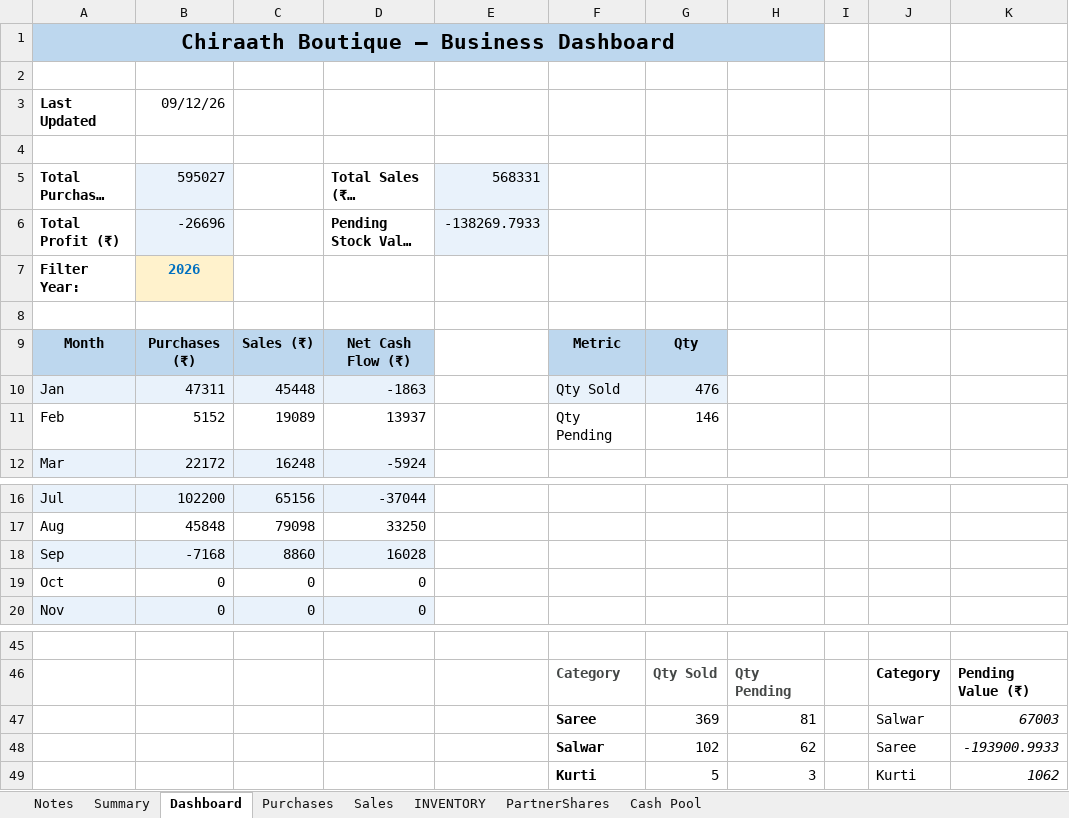
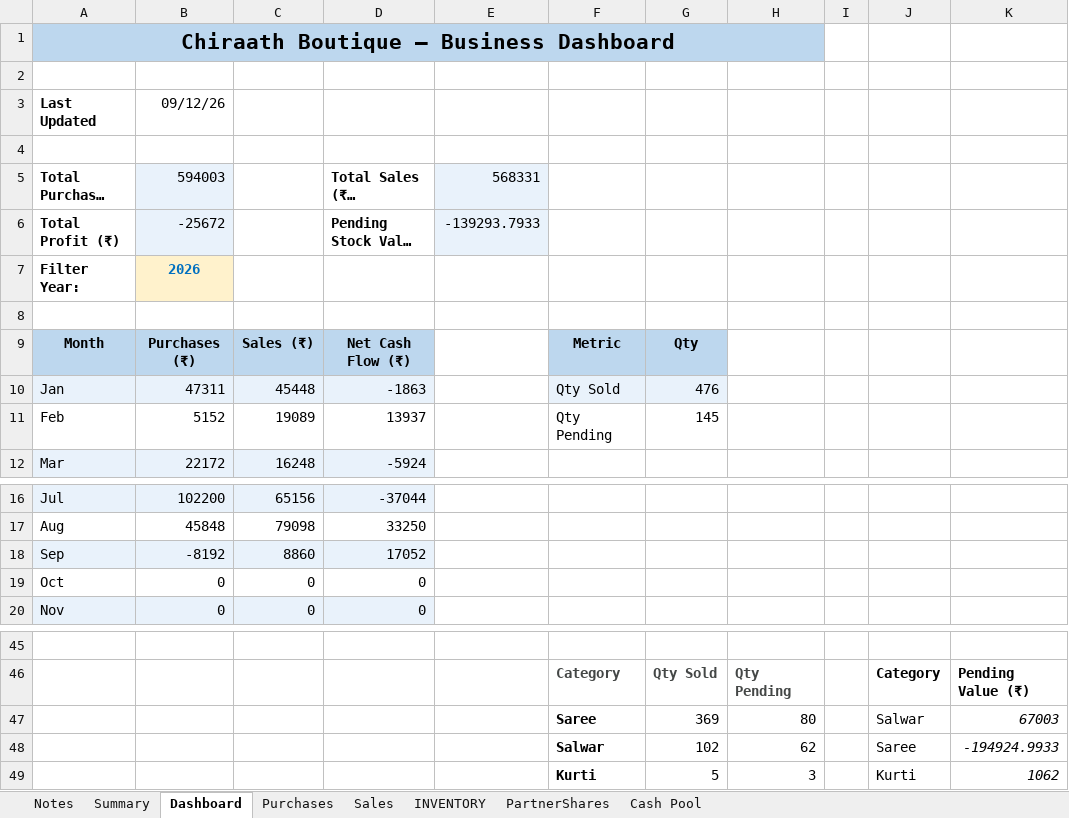
Before and after one commit to anoopp87/chiraath-partner-dashboard, an Excel workbook: docs/Chiraath-Summary-Sep26.xlsx, sheet Dashboard, drawn as a sheet; only a part is shown, gaps mark what is left out; long unchanged cells end in …; values as stored, in another font and other column widths than the file's, no borders; charts and pictures not drawn; the diff names each change by its address in the sheet, - before the commit and + after, or states it on an @@ line.

```diff
--- a/docs/Chiraath-Summary-Sep26.xlsx (sheet Dashboard)
+++ b/docs/Chiraath-Summary-Sep26.xlsx (sheet Dashboard)
-B5: 595027
+B5: 594003
-B6: -26696
+B6: -25672
-E6: -138269.7933
+E6: -139293.7933
-G11: 146
+G11: 145
-B18: -7168
+B18: -8192
-D18: 16028
+D18: 17052
-H47: 81
+H47: 80
-K48: -193900.9933
+K48: -194924.9933
```
Also changed, not shown: sheet Summary, sheet PartnerShares, sheet INVENTORY, sheet Purchases, charts or pictures, input/Chiraath - Business Summary.xlsx, 5 other files.
